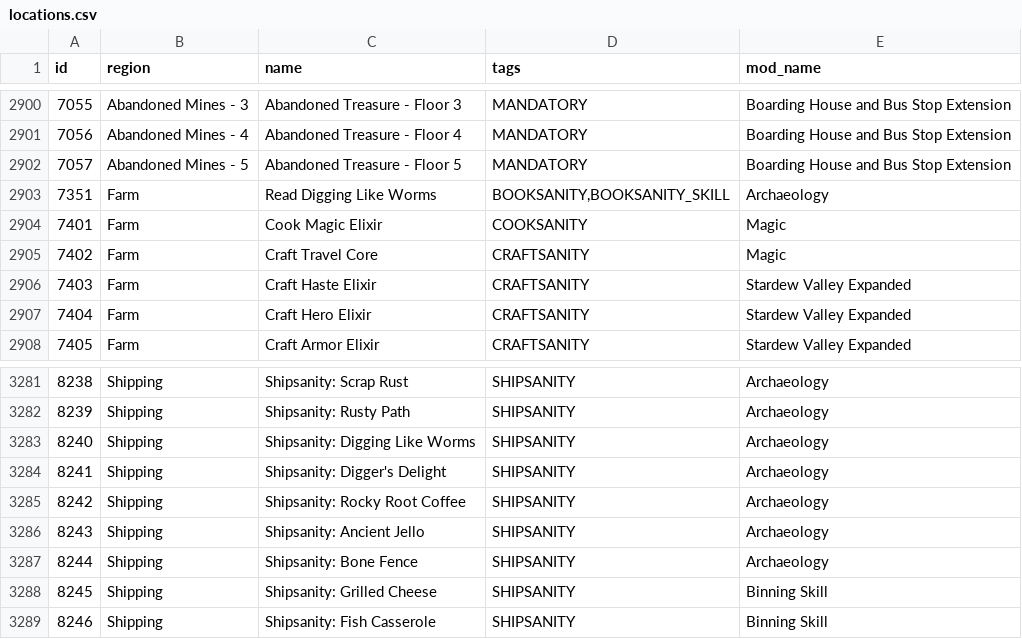
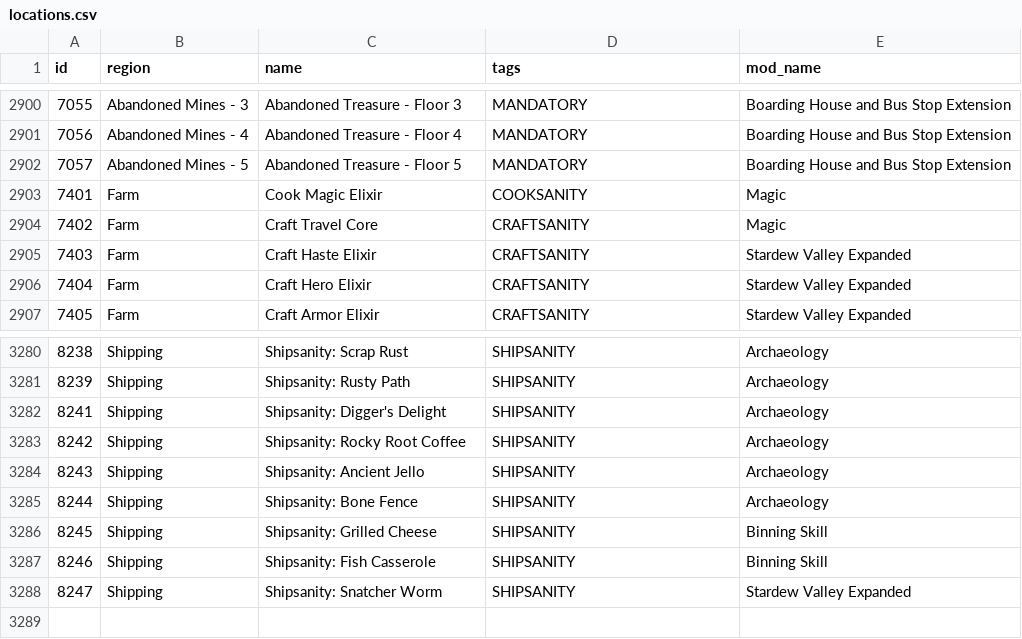
Before and after one commit to dowlle/ctr-archipelago-apworld, a CSV file: worlds/stardew_valley/data/locations.csv, drawn as a sheet; only a part is shown, gaps mark what is left out.

Commit message:
Stardew Valley: Fix Daggerfish, Cropsanity; Move Some Rules to Content Packs; Add Missing Shipsanity Location (#3626)
* Fix logic bug on daggerfish

* Make new region for pond.

* Fix SVE logic for crops

* Fix Distant Lands Cropsanity

* Fix failing tests.

* Reverting removing these for now.

* Fix bugs, add combat requirement

* convert str into tuple directly

* add ginger island to mod tests

* Move a lot of mod item logic to content pack

* Gut the rules from DL while we're at it.

* Import nuke

* Fix alecto

* Move back some rules for now.

* Move archaeology rules

* Add some comments why its done.

* Clean up archaeology and fix sve

* Moved dulse to water item class

* Remove digging like worms for now

* fix

* Add missing shipsanity location

* Move background names around or something idk

* Revert ArchaeologyTrash for now

---------

Co-authored-by: Jouramie <jouramie@hotmail.com>

```diff
--- a/worlds/stardew_valley/data/locations.csv
+++ b/worlds/stardew_valley/data/locations.csv
@@ -2902,3 +2902,2 @@ id,region,name,tags,mod_name
 7057,Abandoned Mines - 5,Abandoned Treasure - Floor 5,MANDATORY,Boarding House and Bus Stop Extension
-7351,Farm,Read Digging Like Worms,"BOOKSANITY,BOOKSANITY_SKILL",Archaeology
 7401,Farm,Cook Magic Elixir,COOKSANITY,Magic
@@ -3282,3 +3281,2 @@ id,region,name,tags,mod_name
 8239,Shipping,Shipsanity: Rusty Path,SHIPSANITY,Archaeology
-8240,Shipping,Shipsanity: Digging Like Worms,SHIPSANITY,Archaeology
 8241,Shipping,Shipsanity: Digger's Delight,SHIPSANITY,Archaeology
@@ -3289 +3287,2 @@ id,region,name,tags,mod_name
 8246,Shipping,Shipsanity: Fish Casserole,SHIPSANITY,Binning Skill
+8247,Shipping,Shipsanity: Snatcher Worm,SHIPSANITY,Stardew Valley Expanded
```
Also changed, not shown: 20 other files.
